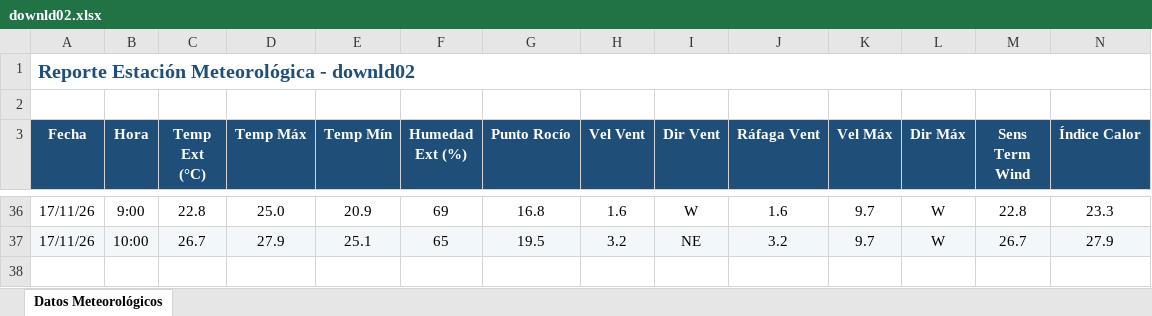
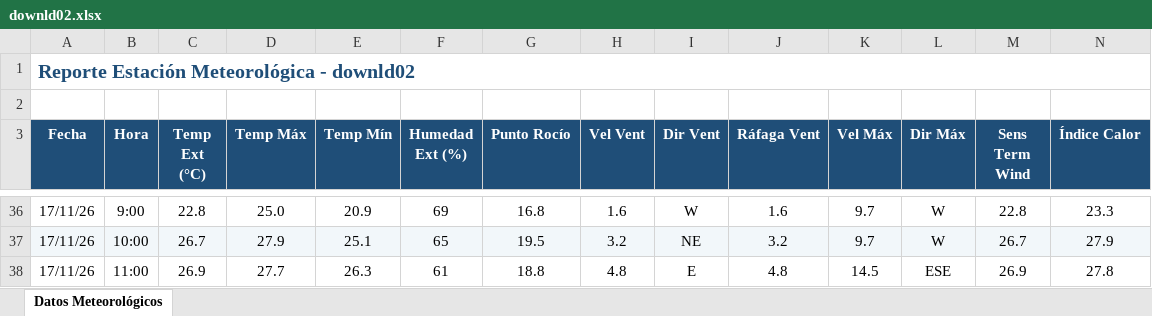
Before and after one commit to intasalta/ema_cerrillos, an Excel workbook: downld02.xlsx, sheet Datos Meteorológicos, drawn as a sheet; only a part is shown, gaps mark what is left out; values as stored, in another font and other column widths than the file's, no borders; rows hold the shown columns only; the diff names each change by its address in the sheet, - before the commit and + after, or states it on an @@ line.

```diff
--- a/downld02.xlsx (sheet Datos Meteorológicos)
+++ b/downld02.xlsx (sheet Datos Meteorológicos)
+row 38: 17/11/26 | 11:00 | 26.9 | 27.7 | 26.3 | 61 | 18.8 | 4.8 | E | 4.8 | 14.5 | ESE | 26.9 | 27.8
```
Also changed, not shown: downld08.xlsx, 2 other files.
